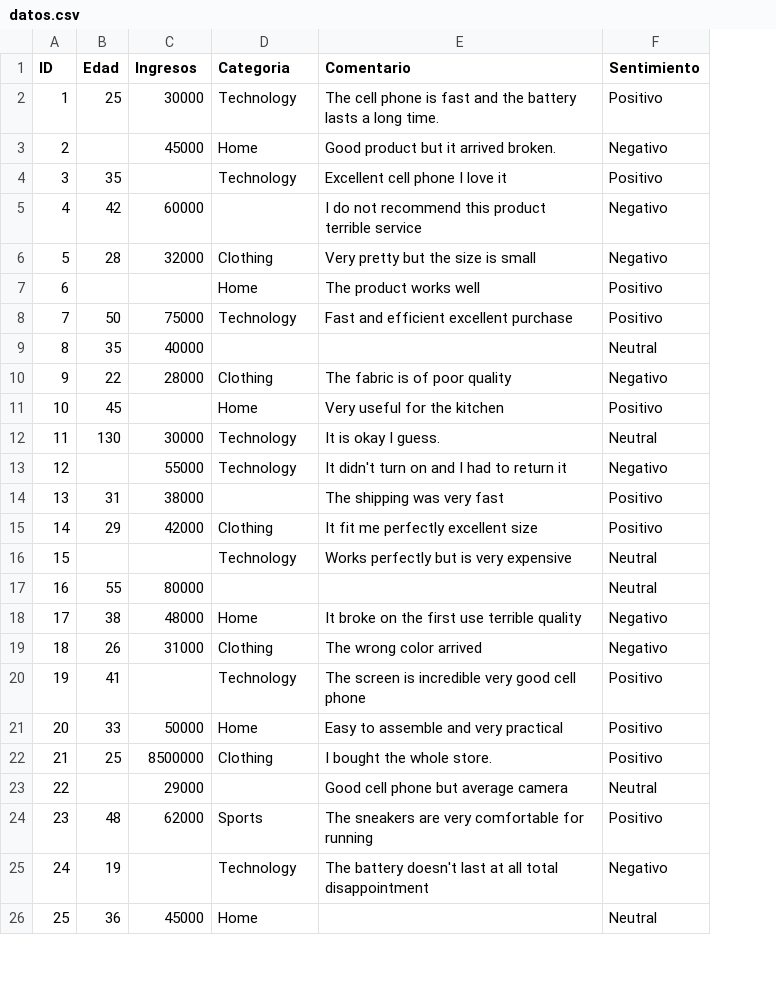
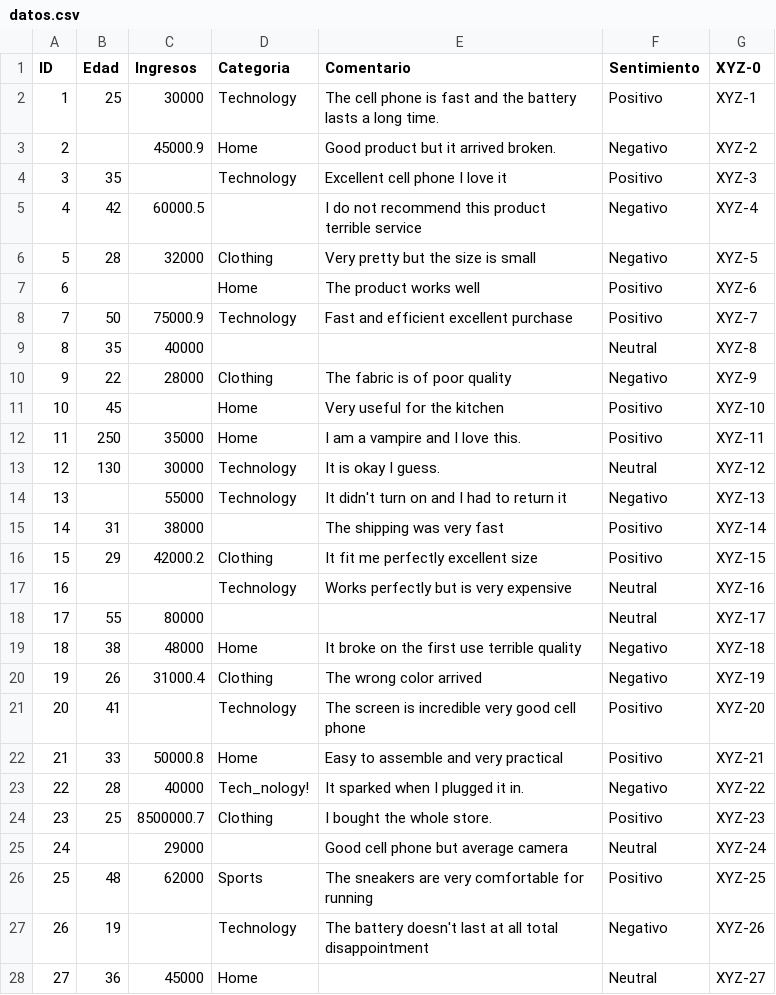
Before and after one commit to marlartate430/SAD_Practica_3, a CSV file: datos.csv, drawn as a sheet; only a part is shown; addresses are those after the commit; the diff covers the shown part only; the diff names each change by its address in the sheet, - before the commit and + after, or states it on an @@ line.

Commit message:
Funcion para arreglar datos erroneos

```diff
--- a/datos.csv
+++ b/datos.csv
+column G (XYZ-0), rows 2-11: XYZ-1 | XYZ-2 | XYZ-3 | XYZ-4 | XYZ-5 | XYZ-6 | XYZ-7 | XYZ-8 | XYZ-9 | XYZ-10; rows 13-22: XYZ-12 | XYZ-13 | XYZ-14 | XYZ-15 | XYZ-16 | XYZ-17 | XYZ-18 | XYZ-19 | XYZ-20 | XYZ-21; rows 24-28: XYZ-23 | XYZ-24 | XYZ-25 | XYZ-26 | XYZ-27
-C3 (Ingresos): 45000
+C3 (Ingresos): 45000.9
-C5 (Ingresos): 60000
+C5 (Ingresos): 60000.5
-C8 (Ingresos): 75000
+C8 (Ingresos): 75000.9
+row 12: 11 | 250 | 35000 | Home | I am a vampire and I love this. | Positivo | XYZ-11
-A13 (ID): 11
+A13 (ID): 12
-A14 (ID): 12
+A14 (ID): 13
-A15 (ID): 13
+A15 (ID): 14
-A16 (ID): 14
+A16 (ID): 15
-C16 (Ingresos): 42000
+C16 (Ingresos): 42000.2
-A17 (ID): 15
+A17 (ID): 16
-A18 (ID): 16
+A18 (ID): 17
-A19 (ID): 17
+A19 (ID): 18
-A20 (ID): 18
+A20 (ID): 19
-C20 (Ingresos): 31000
+C20 (Ingresos): 31000.4
-A21 (ID): 19
+A21 (ID): 20
-A22 (ID): 20
+A22 (ID): 21
-C22 (Ingresos): 50000
+C22 (Ingresos): 50000.8
+row 23: 22 | 28 | 40000 | Tech_nology! | It sparked when I plugged it in. | Negativo | XYZ-22
-A24 (ID): 21
+A24 (ID): 23
-C24 (Ingresos): 8500000
+C24 (Ingresos): 8500000.7
-A25 (ID): 22
+A25 (ID): 24
-A26 (ID): 23
+A26 (ID): 25
-A27 (ID): 24
+A27 (ID): 26
-A28 (ID): 25
+A28 (ID): 27
```
Also changed, not shown: 7 added rows, 1 removed row and 33 edited cells elsewhere in this file, 4 other files.
